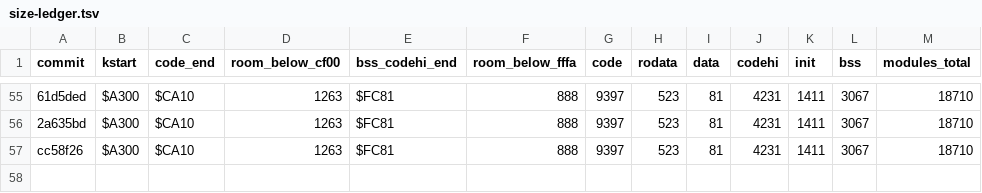
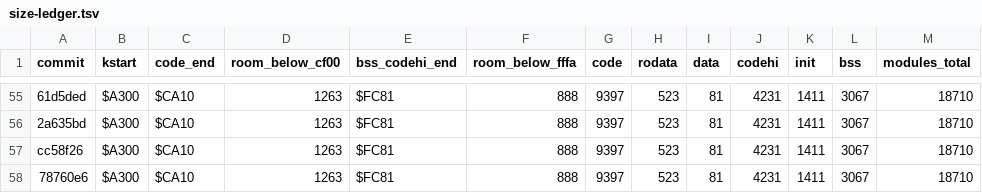
Before and after one commit to sandmanbuzz/breadbin, a TSV file: docs/size-ledger.tsv, drawn as a sheet; only a part is shown, gaps mark what is left out; the diff names each change by its address in the sheet, - before the commit and + after, or states it on an @@ line.

```diff
--- a/docs/size-ledger.tsv
+++ b/docs/size-ledger.tsv
+row 58: 78760e6 | $A300 | $CA10 | 1263 | $FC81 | 888 | 9397 | 523 | 81 | 4231 | 1411 | 3067 | 18710
```
